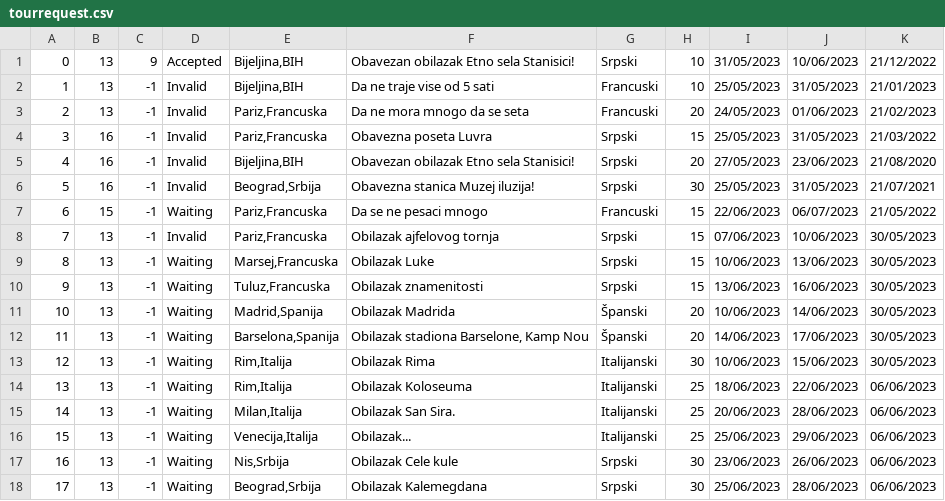
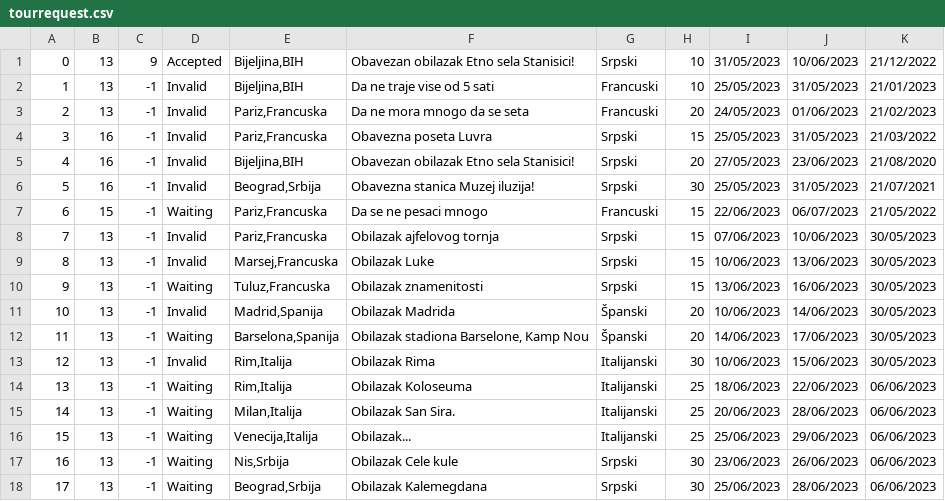
Before and after one commit to jblanusa13/SimsProjekat, a CSV file: ProjectSims/ProjectSims/Resources/Data/tourrequest.csv, drawn as a sheet.

```diff
--- a/ProjectSims/ProjectSims/Resources/Data/tourrequest.csv
+++ b/ProjectSims/ProjectSims/Resources/Data/tourrequest.csv
@@ -8,7 +8,7 @@
 7|13|-1|Invalid|Pariz,Francuska|Obilazak ajfelovog tornja|Srpski|15|07/06/2023|10/06/2023|30/05/2023
-8|13|-1|Waiting|Marsej,Francuska|Obilazak Luke|Srpski|15|10/06/2023|13/06/2023|30/05/2023
+8|13|-1|Invalid|Marsej,Francuska|Obilazak Luke|Srpski|15|10/06/2023|13/06/2023|30/05/2023
 9|13|-1|Waiting|Tuluz,Francuska|Obilazak znamenitosti|Srpski|15|13/06/2023|16/06/2023|30/05/2023
-10|13|-1|Waiting|Madrid,Spanija|Obilazak Madrida|Španski|20|10/06/2023|14/06/2023|30/05/2023
+10|13|-1|Invalid|Madrid,Spanija|Obilazak Madrida|Španski|20|10/06/2023|14/06/2023|30/05/2023
 11|13|-1|Waiting|Barselona,Spanija|Obilazak stadiona Barselone, Kamp Nou|Španski|20|14/06/2023|17/06/2023|30/05/2023
-12|13|-1|Waiting|Rim,Italija|Obilazak Rima|Italijanski|30|10/06/2023|15/06/2023|30/05/2023
+12|13|-1|Invalid|Rim,Italija|Obilazak Rima|Italijanski|30|10/06/2023|15/06/2023|30/05/2023
 13|13|-1|Waiting|Rim,Italija|Obilazak Koloseuma|Italijanski|25|18/06/2023|22/06/2023|06/06/2023
```
Also changed, not shown: 7 other files.
